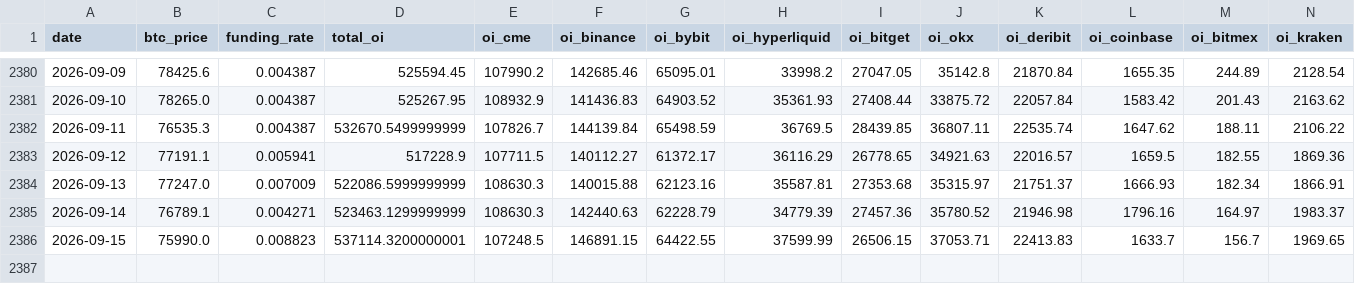
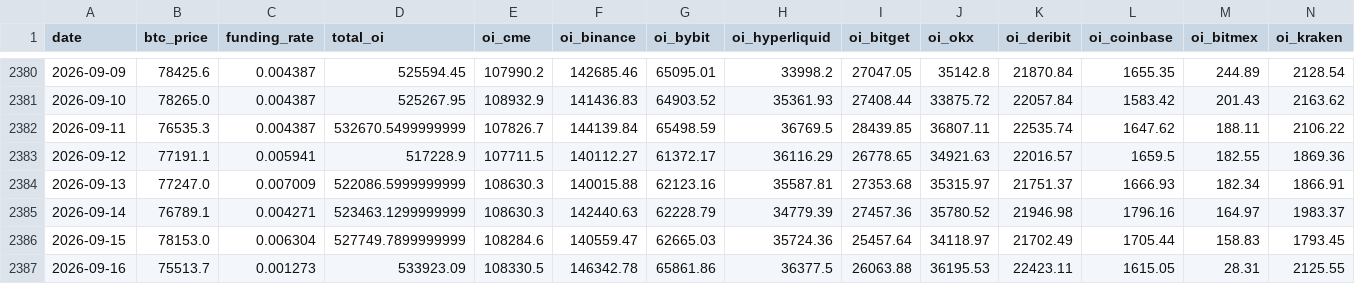
Before and after one commit to yudiyanto88/Onchain-Dashboard, a CSV file: data_derivatives.csv, drawn as a sheet; only a part is shown, gaps mark what is left out; rows hold the shown columns only; the diff covers the shown part only; the diff names each change by its address in the sheet, - before the commit and + after, or states it on an @@ line.

```diff
--- a/data_derivatives.csv
+++ b/data_derivatives.csv
-B2386 (btc_price): 75990.0
+B2386 (btc_price): 78153.0
-C2386 (funding_rate): 0.008823
+C2386 (funding_rate): 0.006304
-D2386 (total_oi): 537114.3200000001
+D2386 (total_oi): 527749.7899999999
-E2386 (oi_cme): 107248.5
+E2386 (oi_cme): 108284.6
-F2386 (oi_binance): 146891.15
+F2386 (oi_binance): 140559.47
-G2386 (oi_bybit): 64422.55
+G2386 (oi_bybit): 62665.03
-H2386 (oi_hyperliquid): 37599.99
+H2386 (oi_hyperliquid): 35724.36
-I2386 (oi_bitget): 26506.15
+I2386 (oi_bitget): 25457.64
-J2386 (oi_okx): 37053.71
+J2386 (oi_okx): 34118.97
-K2386 (oi_deribit): 22413.83
+K2386 (oi_deribit): 21702.49
-L2386 (oi_coinbase): 1633.7
+L2386 (oi_coinbase): 1705.44
-M2386 (oi_bitmex): 156.7
+M2386 (oi_bitmex): 158.83
-N2386 (oi_kraken): 1969.65
+N2386 (oi_kraken): 1793.45
+row 2387: 2026-09-16 | 75513.7 | 0.001273 | 533923.09 | 108330.5 | 146342.78 | 65861.86 | 36377.5 | 26063.88 | 36195.53 | 22423.11 | 1615.05 | 28.31 | 2125.55
```
Also changed, not shown: 3 edited cells elsewhere in this file, data_cdd.csv, data_exchange.csv, 15 other files.
